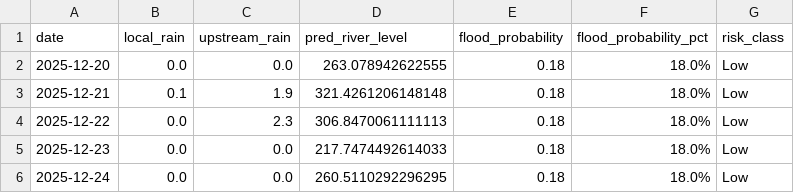
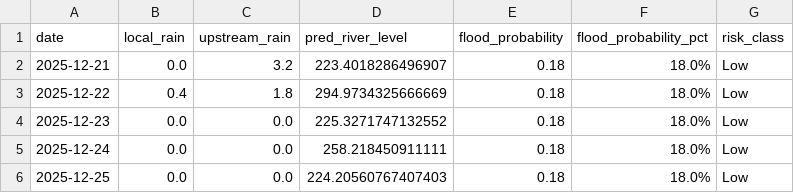
Before and after one commit to keshavkhandelwal13/Matsya-Flood-detector, a CSV file: backend/flood_detector/flood_forecast.csv, drawn as a sheet.

```diff
--- a/backend/flood_detector/flood_forecast.csv
+++ b/backend/flood_detector/flood_forecast.csv
@@ -1,6 +1,6 @@
 date,local_rain,upstream_rain,pred_river_level,flood_probability,flood_probability_pct,risk_class
-2025-12-20,0.0,0.0,263.078942622555,0.18,18.0%,Low
-2025-12-21,0.1,1.9,321.4261206148148,0.18,18.0%,Low
-2025-12-22,0.0,2.3,306.8470061111113,0.18,18.0%,Low
-2025-12-23,0.0,0.0,217.7474492614033,0.18,18.0%,Low
-2025-12-24,0.0,0.0,260.5110292296295,0.18,18.0%,Low
+2025-12-21,0.0,3.2,223.4018286496907,0.18,18.0%,Low
+2025-12-22,0.4,1.8,294.9734325666669,0.18,18.0%,Low
+2025-12-23,0.0,0.0,225.3271747132552,0.18,18.0%,Low
+2025-12-24,0.0,0.0,258.218450911111,0.18,18.0%,Low
+2025-12-25,0.0,0.0,224.20560767407403,0.18,18.0%,Low
```
Also changed, not shown: backend/csv_generator/flood_prediction.csv, 3 other files.
